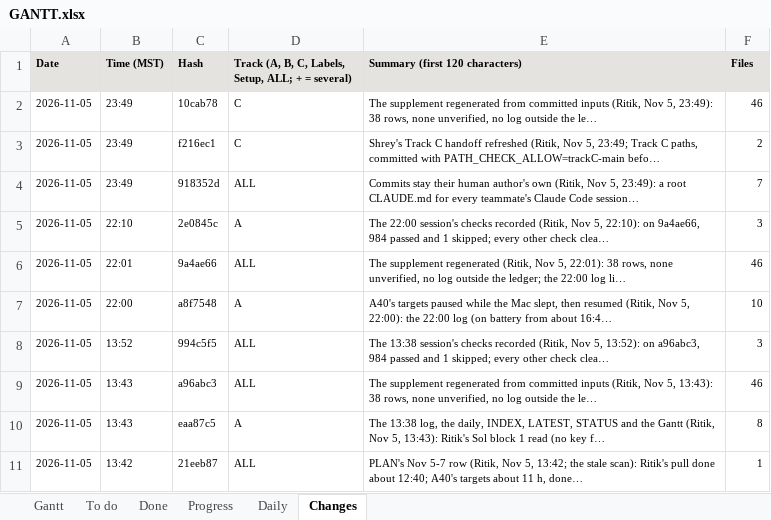
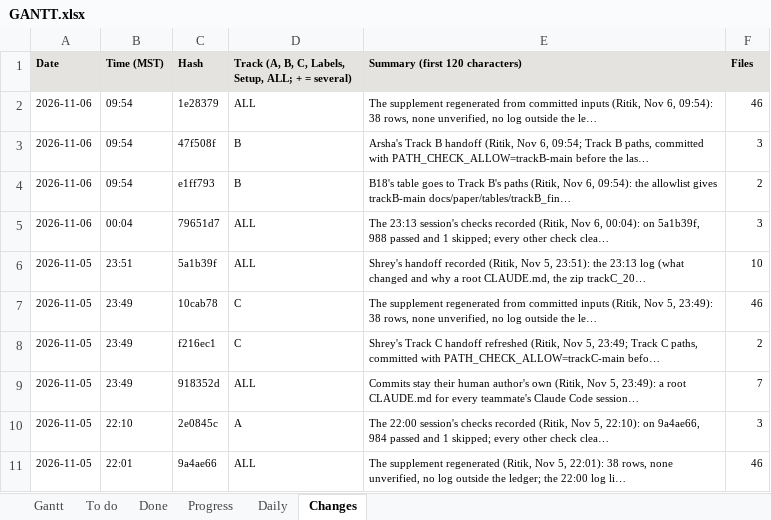
Before and after one commit to shrey-Bish/cse598-cot-faithfulness, an Excel workbook: docs/status/GANTT.xlsx, sheet Changes, drawn as a sheet; only a part is shown; the shorter side is filled out with more unchanged rows; values as stored, in another font and other column widths than the file's, no borders; the diff names each change by its address in the sheet, - before the commit and + after, or states it on an @@ line.

Commit message:
Arsha's handoff recorded (Ritik, Nov 6, 09:56): the 09:10 log (what changed, the zip trackB_20261106.zip with its sha256 and verify, the handoff tried as Arsha would, Ritik's Sol block, the note to Arsha, the rulings; Sol needed Duo; A40's targets done at 05:03); the Nov 6 daily opened with Nov 5's For Nov 6, section 1 and For Nov 7; ONE_PAGE, TODO (H2 done), INDEX, LATEST, STATUS and the Gantt.

```diff
--- a/docs/status/GANTT.xlsx (sheet Changes)
+++ b/docs/status/GANTT.xlsx (sheet Changes)
+row 2: 2026-11-06 | 09:54 | 1e28379 | ALL | The supplement regenerated from committed inputs (Ritik, Nov 6, 09:54): 38 rows, none unverified, no log outside the le… | 46
+row 3: 2026-11-06 | 09:54 | 47f508f | B | Arsha's Track B handoff (Ritik, Nov 6, 09:54; Track B paths, committed with PATH_CHECK_ALLOW=trackB-main before the las… | 3
+row 4: 2026-11-06 | 09:54 | e1ff793 | B | B18's table goes to Track B's paths (Ritik, Nov 6, 09:54): the allowlist gives trackB-main docs/paper/tables/trackB_fin… | 2
+row 5: 2026-11-06 | 00:04 | 79651d7 | ALL | The 23:13 session's checks recorded (Ritik, Nov 6, 00:04): on 5a1b39f, 988 passed and 1 skipped; every other check clea… | 3
+row 6: 2026-11-05 | 23:51 | 5a1b39f | ALL | Shrey's handoff recorded (Ritik, Nov 5, 23:51): the 23:13 log (what changed and why a root CLAUDE.md, the zip trackC_20… | 10
```
Also changed, not shown: sheet To do, sheet Daily, sheet Progress, sheet Done, sheet Gantt, 9 other files.
